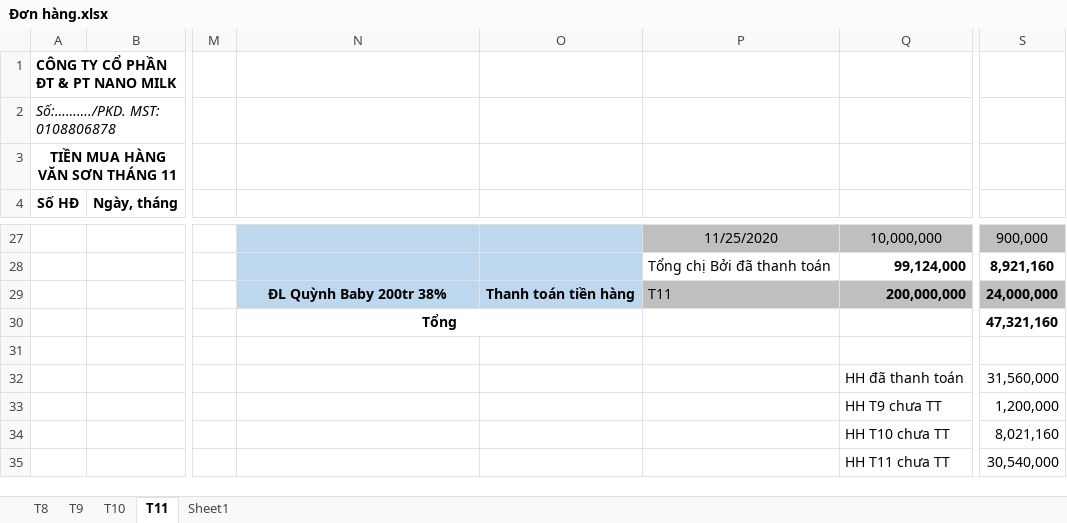
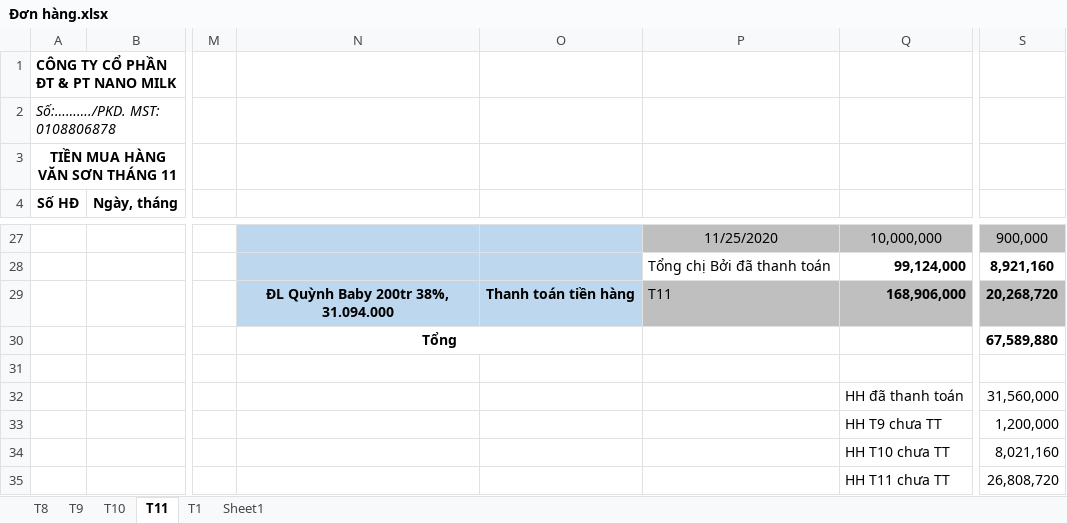
Before and after one commit to lexusna98/HangWorkspace, an Excel workbook: KẾ TOÁN - THÁI HẰNG/CÔNG NỢ/Văn Sơn/Đơn hàng.xlsx, sheet T11, drawn as a sheet; only a part is shown, gaps mark what is left out; values as stored, in another font and other column widths than the file's, no borders; the diff names each change by its address in the sheet, - before the commit and + after, or states it on an @@ line.

```diff
--- a/KẾ TOÁN - THÁI HẰNG/CÔNG NỢ/Văn Sơn/Đơn hàng.xlsx (sheet T11)
+++ b/KẾ TOÁN - THÁI HẰNG/CÔNG NỢ/Văn Sơn/Đơn hàng.xlsx (sheet T11)
+sheet tab: T1
-N29: ĐL Quỳnh Baby 200tr 38%
+N29: ĐL Quỳnh Baby 200tr 38%, 31.094.000
-Q29: 200,000,000
+Q29: 168,906,000
-S29: 24,000,000
+S29: 20,268,720
-S30: 47,321,160
+S30: 67,589,880
-S35: 30,540,000
+S35: 26,808,720
```
Also changed, not shown: sheet Sheet1, KẾ TOÁN - THÁI HẰNG/NANOMILK 12_2020.xlsx, KẾ TOÁN - THÁI HẰNG/SHOWROOM/DOANH THU_SHOWROOM.xlsx, 2 other files.
